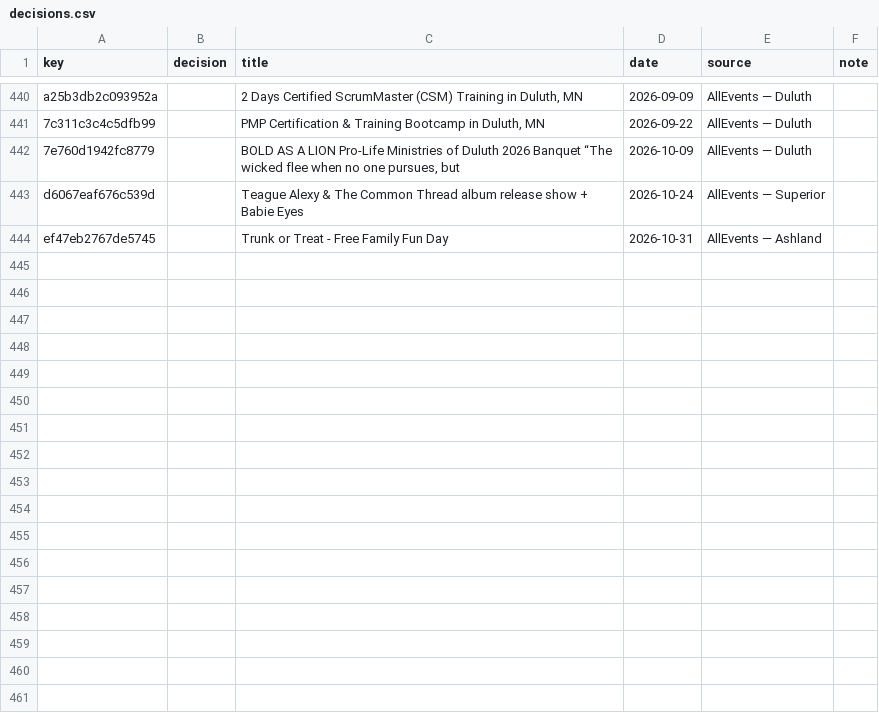
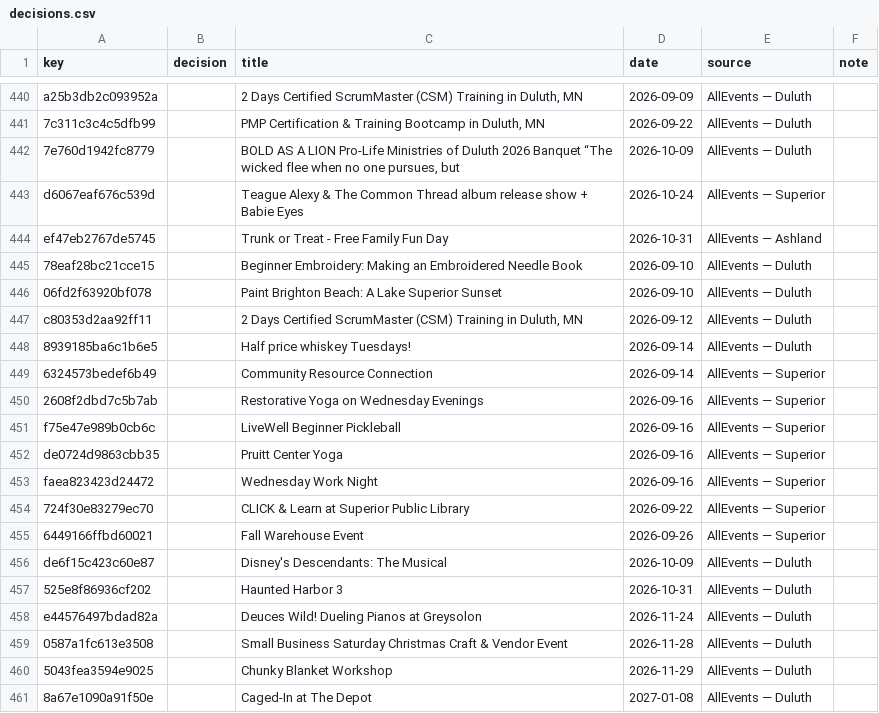
Before and after one commit to 8r0wnie/northland-events, a CSV file: site/data/decisions.csv, drawn as a sheet; only a part is shown, gaps mark what is left out; the diff names each change by its address in the sheet, - before the commit and + after, or states it on an @@ line.

```diff
--- a/site/data/decisions.csv
+++ b/site/data/decisions.csv
+row 445: 78eaf28bc21cce15 |  | Beginner Embroidery: Making an Embroidered Needle Book | 2026-09-10 | AllEvents — Duluth
+row 446: 06fd2f63920bf078 |  | Paint Brighton Beach: A Lake Superior Sunset | 2026-09-10 | AllEvents — Duluth
+row 447: c80353d2aa92ff11 |  | 2 Days Certified ScrumMaster (CSM) Training in Duluth, MN | 2026-09-12 | AllEvents — Duluth
+row 448: 8939185ba6c1b6e5 |  | Half price whiskey Tuesdays! | 2026-09-14 | AllEvents — Duluth
+row 449: 6324573bedef6b49 |  | Community Resource Connection | 2026-09-14 | AllEvents — Superior
+row 450: 2608f2dbd7c5b7ab |  | Restorative Yoga on Wednesday Evenings | 2026-09-16 | AllEvents — Superior
+row 451: f75e47e989b0cb6c |  | LiveWell Beginner Pickleball | 2026-09-16 | AllEvents — Superior
+row 452: de0724d9863cbb35 |  | Pruitt Center Yoga | 2026-09-16 | AllEvents — Superior
+row 453: faea823423d24472 |  | Wednesday Work Night | 2026-09-16 | AllEvents — Superior
+row 454: 724f30e83279ec70 |  | CLICK & Learn at Superior Public Library | 2026-09-22 | AllEvents — Superior
+row 455: 6449166ffbd60021 |  | Fall Warehouse Event | 2026-09-26 | AllEvents — Superior
+row 456: de6f15c423c60e87 |  | Disney's Descendants: The Musical | 2026-10-09 | AllEvents — Duluth
+row 457: 525e8f86936cf202 |  | Haunted Harbor 3 | 2026-10-31 | AllEvents — Duluth
+row 458: e44576497bdad82a |  | Deuces Wild! Dueling Pianos at Greysolon | 2026-11-24 | AllEvents — Duluth
+row 459: 0587a1fc613e3508 |  | Small Business Saturday Christmas Craft & Vendor Event | 2026-11-28 | AllEvents — Duluth
+row 460: 5043fea3594e9025 |  | Chunky Blanket Workshop | 2026-11-29 | AllEvents — Duluth
+row 461: 8a67e1090a91f50e |  | Caged-In at The Depot | 2027-01-08 | AllEvents — Duluth
```
Also changed, not shown: moderation/decisions.csv, 7 other files.
